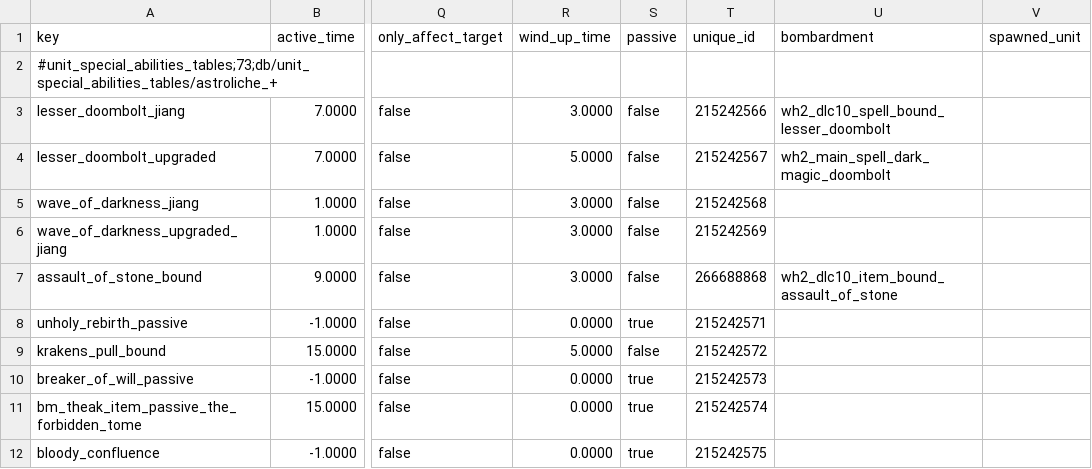
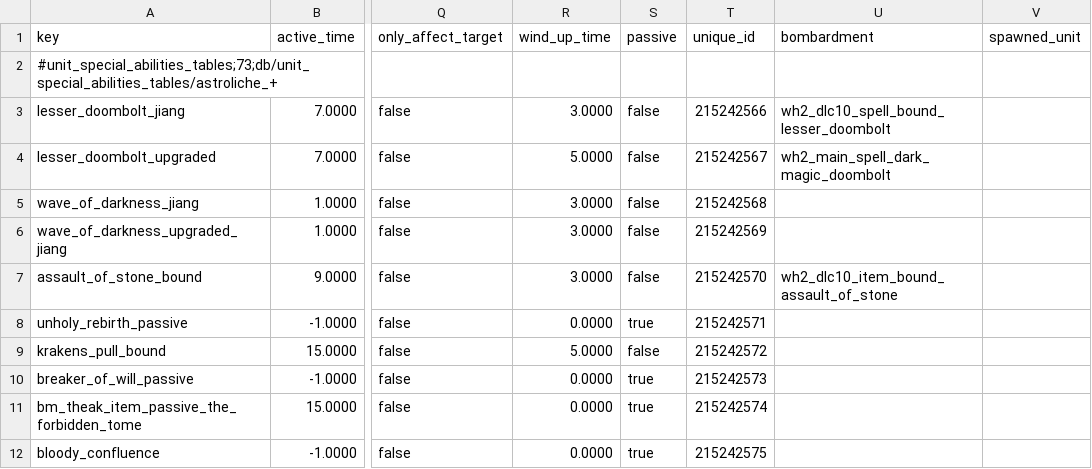
Before and after one commit to RhoxGSAINT/Dynasty-of-the-Damned, a TSV file: db/unit_special_abilities_tables/astroliche_+.tsv, drawn as a sheet; only a part is shown, gaps mark what is left out; the diff names each change by its address in the sheet, - before the commit and + after, or states it on an @@ line.

```diff
--- a/db/unit_special_abilities_tables/astroliche_+.tsv
+++ b/db/unit_special_abilities_tables/astroliche_+.tsv
-T7 (unique_id): 266688868
+T7 (unique_id): 215242570
```
Also changed, not shown: db/unit_special_abilities_tables/jiangshi_reborn_+.tsv.
